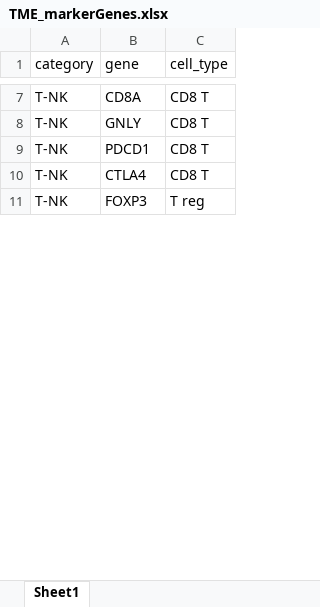
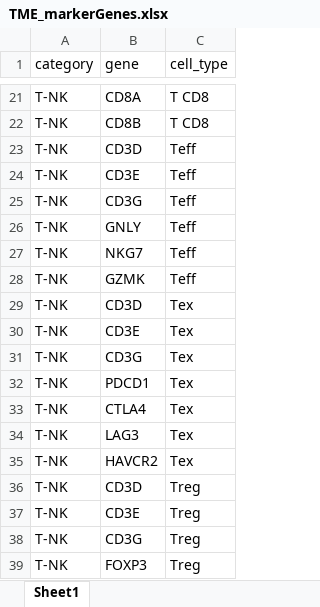
Before and after one commit to ImmucanWP7/immucan-scdb, an Excel workbook: TME_markerGenes.xlsx, sheet Sheet1, drawn as a sheet; only a part is shown, gaps mark what is left out; values as stored, in another font and other column widths than the file's, no borders; addresses are those after the commit; the diff covers the shown part only; the diff names each change by its address in the sheet, - before the commit and + after, or states it on an @@ line.

```diff
--- a/TME_markerGenes.xlsx (sheet Sheet1)
+++ b/TME_markerGenes.xlsx (sheet Sheet1)
-C21 (cell_type): CD8 T
+C21 (cell_type): T CD8
+row 22: T-NK | CD8B | T CD8
+row 23: T-NK | CD3D | Teff
+row 24: T-NK | CD3E | Teff
+row 25: T-NK | CD3G | Teff
-C26 (cell_type): CD8 T
+C26 (cell_type): Teff
+row 27: T-NK | NKG7 | Teff
+row 28: T-NK | GZMK | Teff
+row 29: T-NK | CD3D | Tex
+row 30: T-NK | CD3E | Tex
+row 31: T-NK | CD3G | Tex
-C32:C33 (cell_type): CD8 T
+C32:C33 (cell_type): Tex
+row 34: T-NK | LAG3 | Tex
+row 35: T-NK | HAVCR2 | Tex
+row 36: T-NK | CD3D | Treg
+row 37: T-NK | CD3E | Treg
+row 38: T-NK | CD3G | Treg
-C39 (cell_type): T reg
+C39 (cell_type): Treg
```
Also changed, not shown: 38 added rows, 1 removed row and 37 edited cells elsewhere in this sheet, 1 other file.
